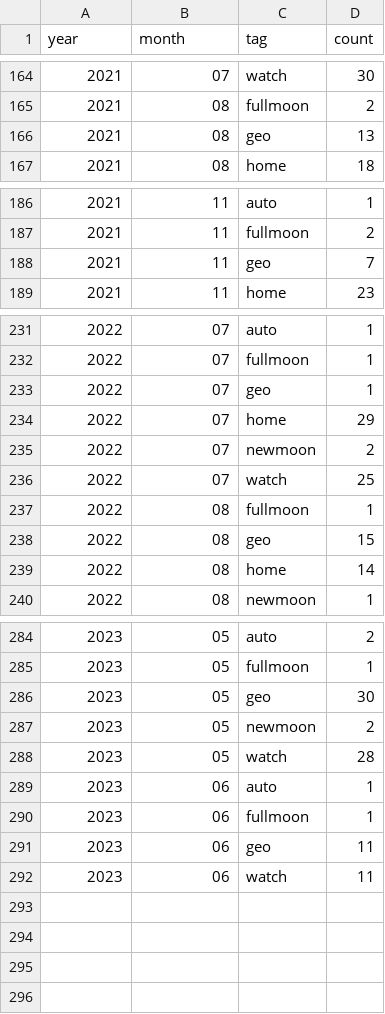
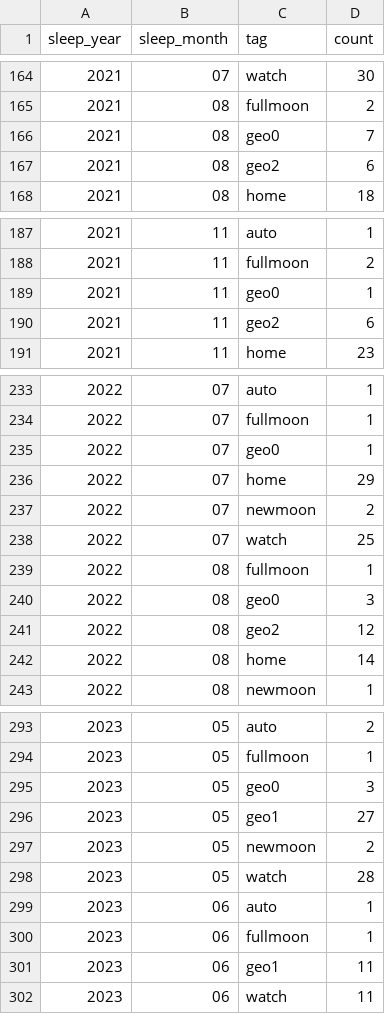
Before and after one commit to EloiSanchez/sleep_android_viz, a CSV file: data/final_tables/fnl_tag__count.csv, drawn as a sheet; only a part is shown, gaps mark what is left out; the diff covers the shown part only.

```diff
--- a/data/final_tables/fnl_tag__count.csv
+++ b/data/final_tables/fnl_tag__count.csv
@@ -1 +1 @@
-year,month,tag,count
+sleep_year,sleep_month,tag,count
@@ -165,3 +165,4 @@ year,month,tag,count
 2021,08,fullmoon,2
-2021,08,geo,13
+2021,08,geo0,7
+2021,08,geo2,6
 2021,08,home,18
@@ -187,3 +188,4 @@ year,month,tag,count
 2021,11,fullmoon,2
-2021,11,geo,7
+2021,11,geo0,1
+2021,11,geo2,6
 2021,11,home,23
@@ -232,3 +234,3 @@ year,month,tag,count
 2022,07,fullmoon,1
-2022,07,geo,1
+2022,07,geo0,1
 2022,07,home,29
@@ -237,3 +239,4 @@ year,month,tag,count
 2022,08,fullmoon,1
-2022,08,geo,15
+2022,08,geo0,3
+2022,08,geo2,12
 2022,08,home,14
@@ -285,3 +294,4 @@ year,month,tag,count
 2023,05,fullmoon,1
-2023,05,geo,30
+2023,05,geo0,3
+2023,05,geo1,27
 2023,05,newmoon,2
@@ -290,3 +300,3 @@ year,month,tag,count
 2023,06,fullmoon,1
-2023,06,geo,11
+2023,06,geo1,11
 2023,06,watch,11
```
Also changed, not shown: 6 added rows and 24 edited cells elsewhere in this file, data/final_tables/fnl_sleep__obt.csv, 9 other files.
